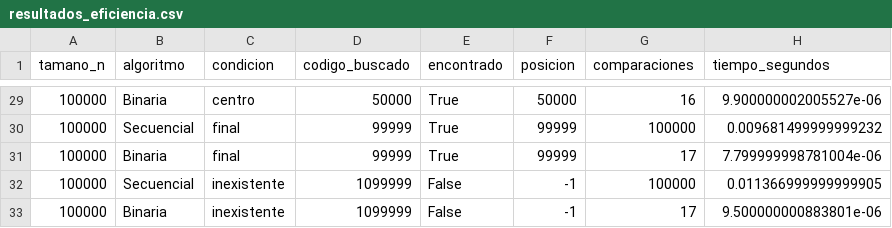
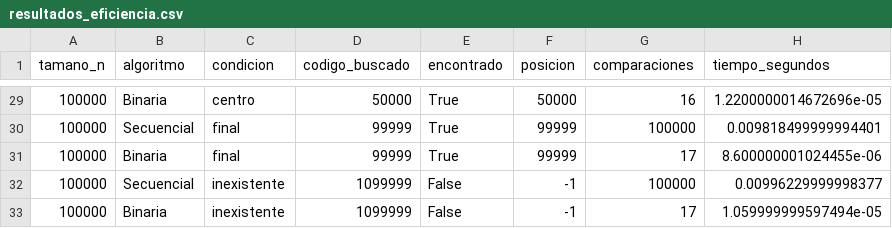
Before and after one commit to haroldmanayalle61/SISTEMA-INVENTARIO, a CSV file: resultados_eficiencia.csv, drawn as a sheet; only a part is shown, gaps mark what is left out; the diff covers the shown part only.

```diff
--- a/resultados_eficiencia.csv
+++ b/resultados_eficiencia.csv
@@ -29,5 +29,5 @@ tamano_n,algoritmo,condicion,codigo_buscado,encontrado,posicion,comparaciones,ti
-100000,Binaria,centro,50000,True,50000,16,9.900000002005527e-06
-100000,Secuencial,final,99999,True,99999,100000,0.009681499999999232
-100000,Binaria,final,99999,True,99999,17,7.799999998781004e-06
-100000,Secuencial,inexistente,1099999,False,-1,100000,0.011366999999999905
-100000,Binaria,inexistente,1099999,False,-1,17,9.500000000883801e-06
+100000,Binaria,centro,50000,True,50000,16,1.2200000014672696e-05
+100000,Secuencial,final,99999,True,99999,100000,0.009818499999994401
+100000,Binaria,final,99999,True,99999,17,8.600000001024455e-06
+100000,Secuencial,inexistente,1099999,False,-1,100000,0.00996229999998377
+100000,Binaria,inexistente,1099999,False,-1,17,1.059999999597494e-05
```
Also changed, not shown: 27 edited cells elsewhere in this file, 2 other files.
